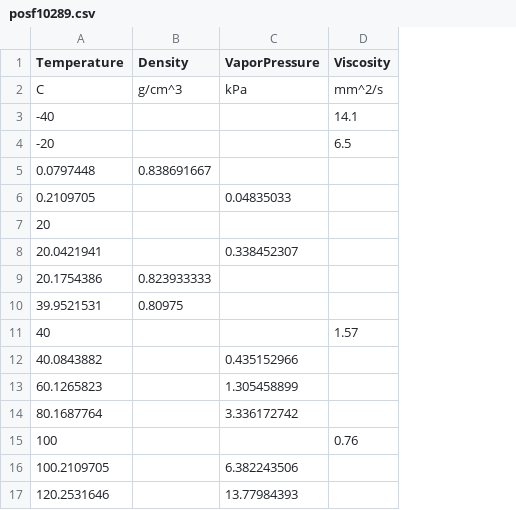
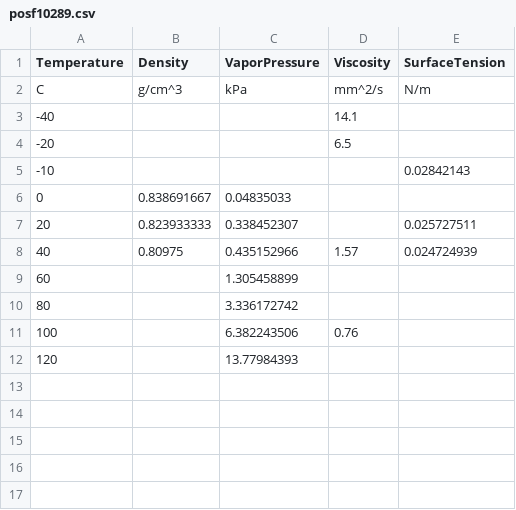
Before and after one commit to dmontgomeryNREL/FuelLib-NREL, a CSV file: fuelData/propertiesData/posf10289.csv, drawn as a sheet; removed rows and columns are numbered as before the commit, all else as after; the diff names each change by its address in the sheet, - before the commit and + after, or states it on an @@ line.

```diff
--- a/fuelData/propertiesData/posf10289.csv
+++ b/fuelData/propertiesData/posf10289.csv
+column E (SurfaceTension), row 2: N/m; rows 7-8: 0.025727511 | 0.024724939
-row 5: 0.0797448 | 0.838691667
-row 6: 0.2109705 |  | 0.04835033
+row 5: -10 |  |  |  | 0.02842143
+row 6: 0 | 0.838691667 | 0.04835033
-B7 (Density): (empty)
+B7 (Density): 0.823933333
-C7 (VaporPressure): (empty)
+C7 (VaporPressure): 0.338452307
-row 8: 20.0421941 |  | 0.338452307
-row 9: 20.1754386 | 0.823933333
-row 10: 39.9521531 | 0.80975
-B8 (Density): (empty)
+B8 (Density): 0.80975
-C8 (VaporPressure): (empty)
+C8 (VaporPressure): 0.435152966
-row 12: 40.0843882 |  | 0.435152966
-A9 (Temperature): 60.1265823
+A9 (Temperature): 60
-A10 (Temperature): 80.1687764
+A10 (Temperature): 80
-C11 (VaporPressure): (empty)
+C11 (VaporPressure): 6.382243506
-row 16: 100.2109705 |  | 6.382243506
-A12 (Temperature): 120.2531646
+A12 (Temperature): 120
```
Also changed, not shown: fuelData/propertiesData/decane-NIST.csv, fuelData/propertiesData/dodecane-NIST.csv, 12 other files.
